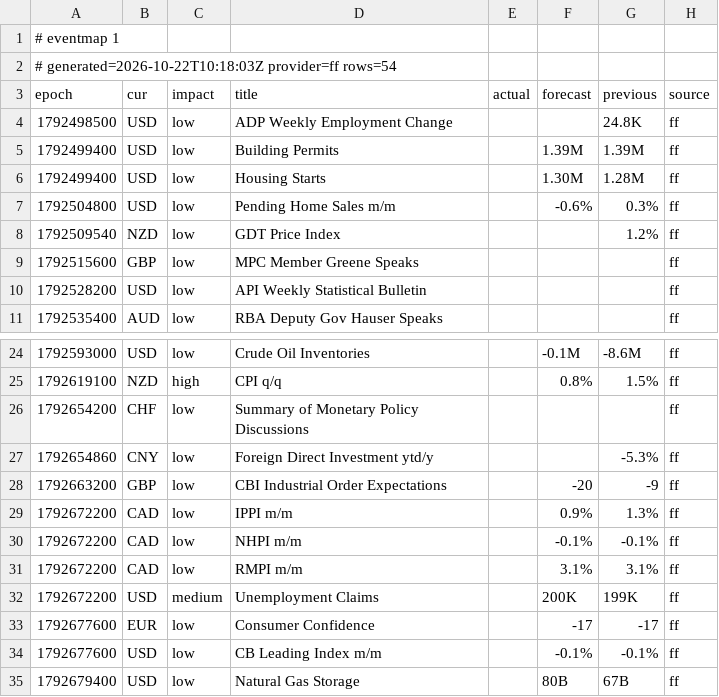
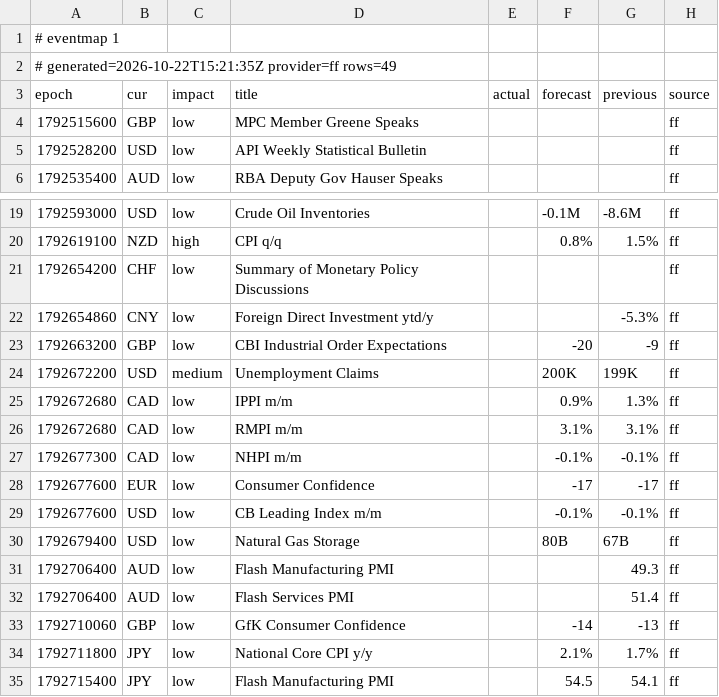
Before and after one commit to excalibur003/eventmap, a CSV file: feed/events.csv, drawn as a sheet; only a part is shown, gaps mark what is left out; the shorter side is filled out with more unchanged rows.

Commit message:
feed 2026-10-22T15:21:35Z

```diff
--- a/feed/events.csv
+++ b/feed/events.csv
@@ -1,9 +1,4 @@
 # eventmap 1
-# generated=2026-10-22T10:18:03Z provider=ff rows=54
+# generated=2026-10-22T15:21:35Z provider=ff rows=49
 epoch|cur|impact|title|actual|forecast|previous|source
-1792498500|USD|low|ADP Weekly Employment Change|||24.8K|ff
-1792499400|USD|low|Building Permits||1.39M|1.39M|ff
-1792499400|USD|low|Housing Starts||1.30M|1.28M|ff
-1792504800|USD|low|Pending Home Sales m/m||-0.6%|0.3%|ff
-1792509540|NZD|low|GDT Price Index|||1.2%|ff
 1792515600|GBP|low|MPC Member Greene Speaks||||ff
@@ -28,6 +23,6 @@ epoch|cur|impact|title|actual|forecast|previous|source
 1792663200|GBP|low|CBI Industrial Order Expectations||-20|-9|ff
-1792672200|CAD|low|IPPI m/m||0.9%|1.3%|ff
-1792672200|CAD|low|NHPI m/m||-0.1%|-0.1%|ff
-1792672200|CAD|low|RMPI m/m||3.1%|3.1%|ff
 1792672200|USD|medium|Unemployment Claims||200K|199K|ff
+1792672680|CAD|low|IPPI m/m||0.9%|1.3%|ff
+1792672680|CAD|low|RMPI m/m||3.1%|3.1%|ff
+1792677300|CAD|low|NHPI m/m||-0.1%|-0.1%|ff
 1792677600|EUR|low|Consumer Confidence||-17|-17|ff
```
